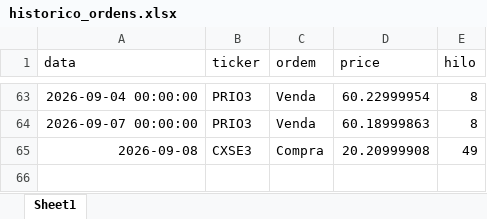
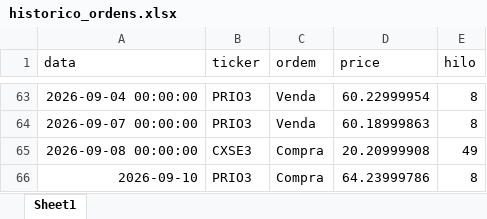
Before and after one commit to fpinto0416/hilo, an Excel workbook: historico_ordens.xlsx, sheet Sheet1, drawn as a sheet; only a part is shown, gaps mark what is left out; values as stored, in another font and other column widths than the file's, no borders; the diff names each change by its address in the sheet, - before the commit and + after, or states it on an @@ line.

```diff
--- a/historico_ordens.xlsx (sheet Sheet1)
+++ b/historico_ordens.xlsx (sheet Sheet1)
-A65 (data): 2026-09-08
+A65 (data): 2026-09-08 00:00:00
+row 66: 2026-09-10 | PRIO3 | Compra | 64.23999786 | 8
```
Also changed, not shown: historico_diario.xlsx.
